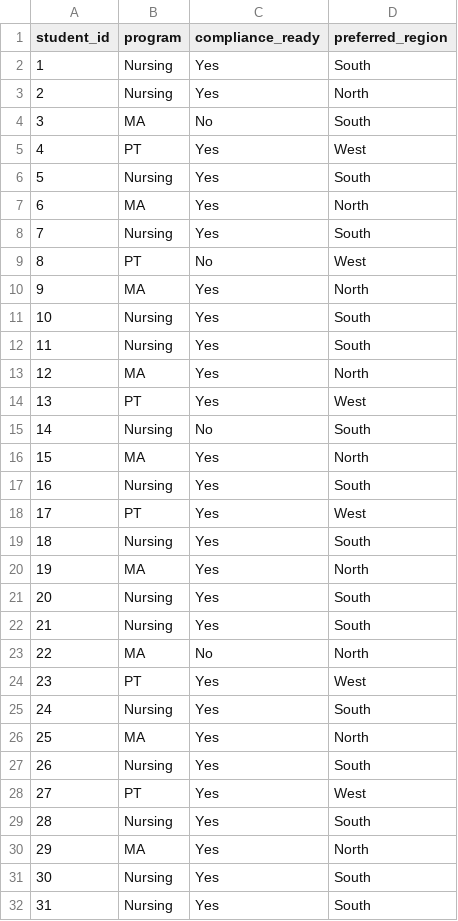
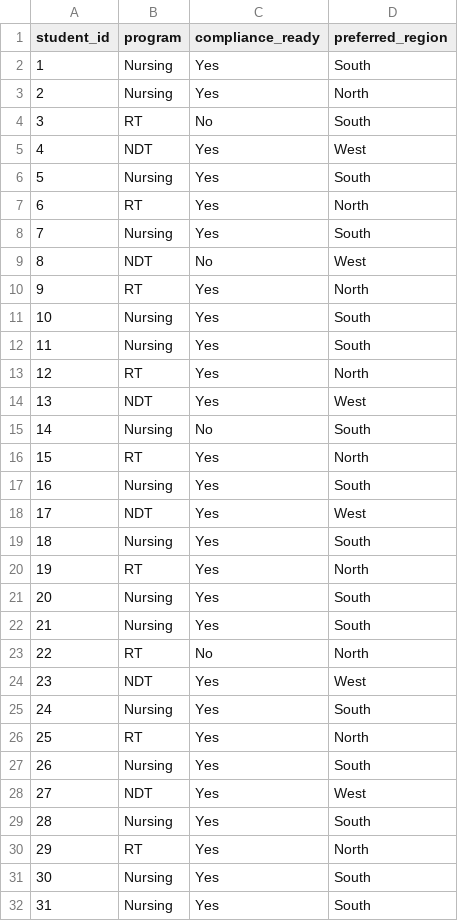
Before and after one commit to Richm419/student-placement-dashboard, a CSV file: data/students.csv, drawn as a sheet; only a part is shown; the diff covers the shown part only.

Commit message:
updates

```diff
--- a/data/students.csv
+++ b/data/students.csv
@@ -3,29 +3,29 @@ student_id,program,compliance_ready,preferred_region
 2,Nursing,Yes,North
-3,MA,No,South
-4,PT,Yes,West
+3,RT,No,South
+4,NDT,Yes,West
 5,Nursing,Yes,South
-6,MA,Yes,North
+6,RT,Yes,North
 7,Nursing,Yes,South
-8,PT,No,West
-9,MA,Yes,North
+8,NDT,No,West
+9,RT,Yes,North
 10,Nursing,Yes,South
 11,Nursing,Yes,South
-12,MA,Yes,North
-13,PT,Yes,West
+12,RT,Yes,North
+13,NDT,Yes,West
 14,Nursing,No,South
-15,MA,Yes,North
+15,RT,Yes,North
 16,Nursing,Yes,South
-17,PT,Yes,West
+17,NDT,Yes,West
 18,Nursing,Yes,South
-19,MA,Yes,North
+19,RT,Yes,North
 20,Nursing,Yes,South
 21,Nursing,Yes,South
-22,MA,No,North
-23,PT,Yes,West
+22,RT,No,North
+23,NDT,Yes,West
 24,Nursing,Yes,South
-25,MA,Yes,North
+25,RT,Yes,North
 26,Nursing,Yes,South
-27,PT,Yes,West
+27,NDT,Yes,West
 28,Nursing,Yes,South
-29,MA,Yes,North
+29,RT,Yes,North
 30,Nursing,Yes,South
```
Also changed, not shown: 60 edited cells elsewhere in this file.
